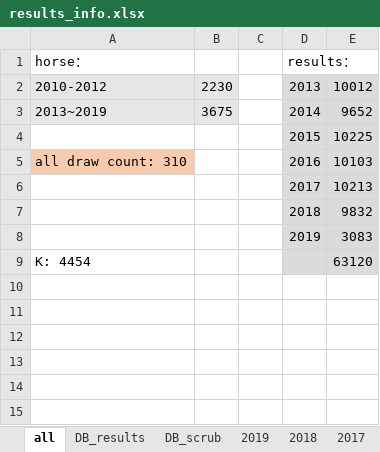
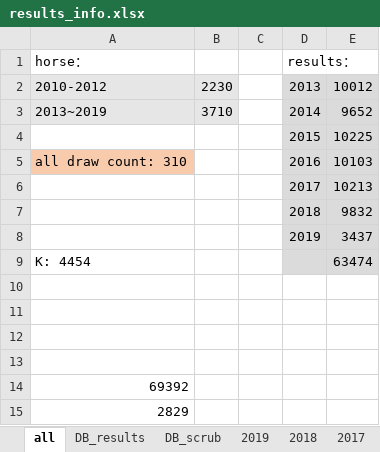
Before and after one commit to JudyPhy/spider, an Excel workbook: results_info.xlsx, sheet all, drawn as a sheet; values as stored, in another font and other column widths than the file's, no borders; the diff names each change by its address in the sheet, - before the commit and + after, or states it on an @@ line.

```diff
--- a/results_info.xlsx (sheet all)
+++ b/results_info.xlsx (sheet all)
-B3: 3675
+B3: 3710
-E8: 3083
+E8: 3437
-E9: 63120
+E9: 63474
+row 10: (empty)
+row 11: (empty)
+row 12: (empty)
+row 13: (empty)
+row 14: 69392
+row 15: 2829
```
Also changed, not shown: sheet 2019, sheet 2014.
